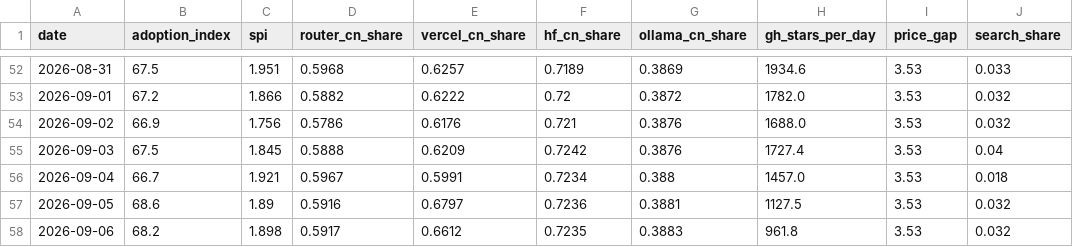
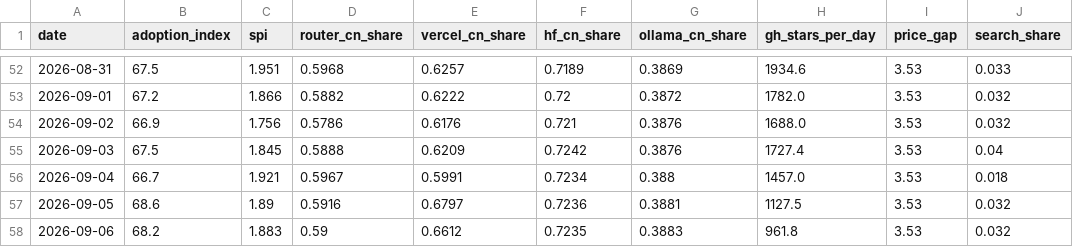
Before and after one commit to mishablank/Omen-AI-Trade-the-AI-Revolution, a CSV file: omen/china-metrics.csv, drawn as a sheet; only a part is shown, gaps mark what is left out; the diff names each change by its address in the sheet, - before the commit and + after, or states it on an @@ line.

```diff
--- a/omen/china-metrics.csv
+++ b/omen/china-metrics.csv
-C58 (spi): 1.898
+C58 (spi): 1.883
-D58 (router_cn_share): 0.5917
+D58 (router_cn_share): 0.59
```
Also changed, not shown: omen/capex-snapshots.csv, omen/china-snapshots.csv, 5 other files.
